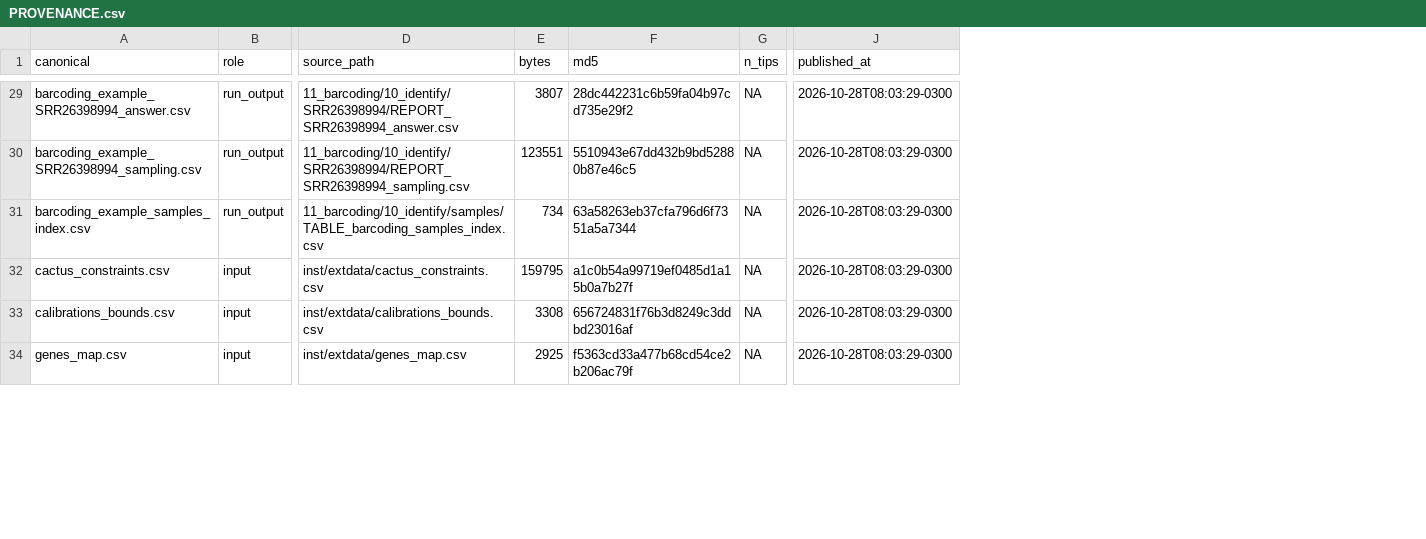
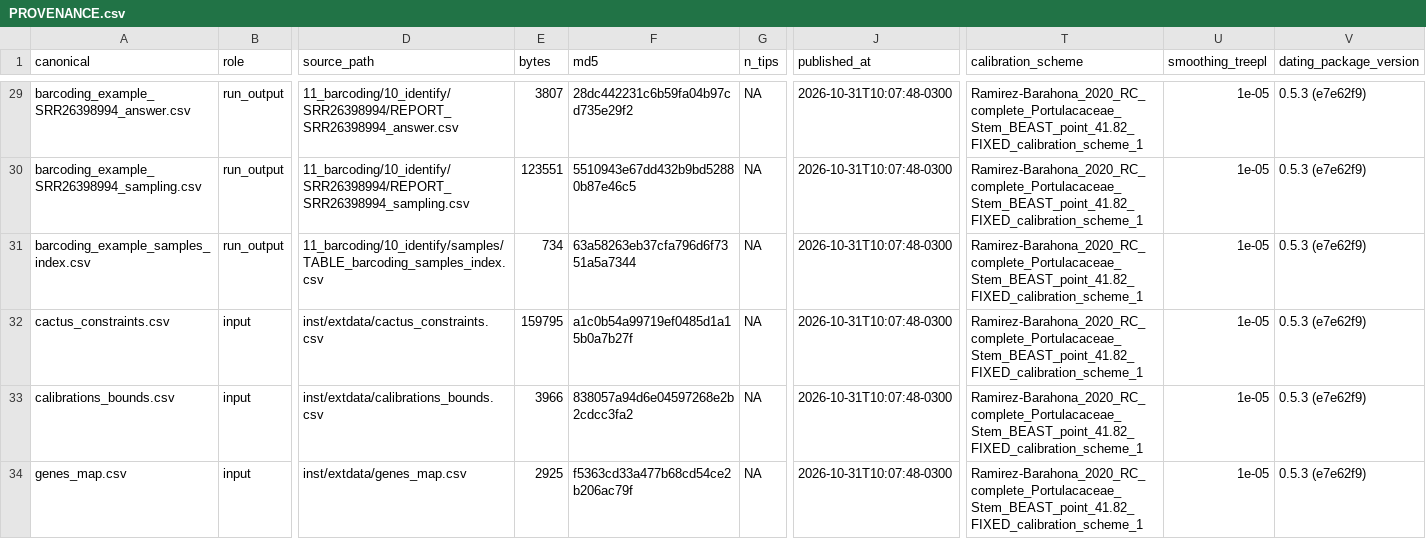
Before and after one commit to beeamerino/PhyloCactus, a CSV file: inst/extdata/PROVENANCE.csv, drawn as a sheet; only a part is shown, gaps mark what is left out; the diff covers the shown part only; the diff names each change by its address in the sheet, - before the commit and + after, or states it on an @@ line.

Commit message:
data: the chronogram of calibration scheme 1 republished (publish_run_outputs.R, 31-10): the maximum-likelihood chronogram, the TreeAnnotator summary, Figures 7 and 9, PROVENANCE.csv with the scheme, smoothing and dating version; extended_trees with Figure 9 and the annotated chronogram

```diff
--- a/inst/extdata/PROVENANCE.csv
+++ b/inst/extdata/PROVENANCE.csv
+column T (calibration_scheme), rows 29-34: all Ramirez-Barahona_2020_RC_complete_Portulacaceae_Stem_BEAST_point_41.82_FIXED_calibration_scheme_1
+column U (smoothing_treepl), rows 29-34: all 1e-05
+column V (dating_package_version), rows 29-34: all 0.5.3 (e7e62f9)
-J29:J34 (published_at): 2026-10-28T08:03:29-0300
+J29:J34 (published_at): 2026-10-31T10:07:48-0300
-E33 (bytes): 3308
+E33 (bytes): 3966
-F33 (md5): 656724831f76b3d8249c3ddbd23016af
+F33 (md5): 838057a94d6e04597268e2b2cdcc3fa2
```
Also changed, not shown: 41 edited cells elsewhere in this file, 6 other files.
